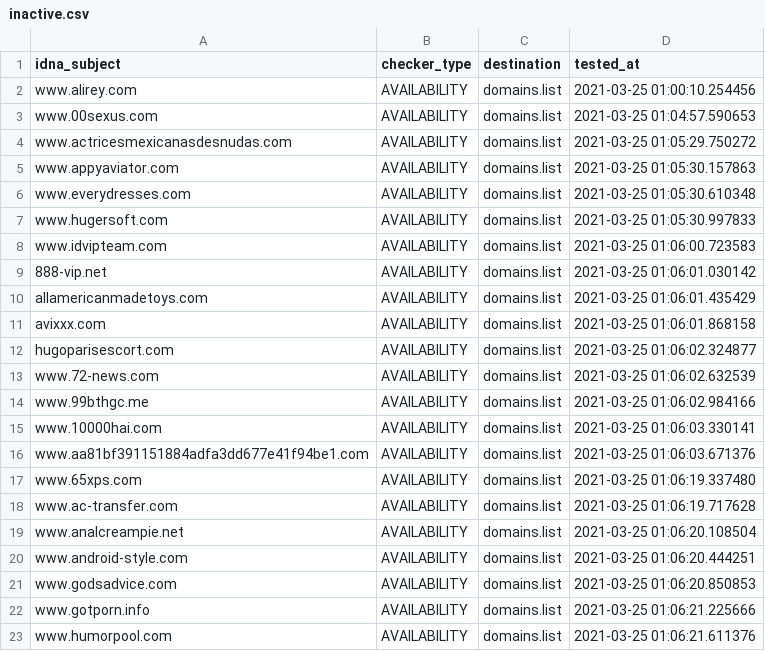
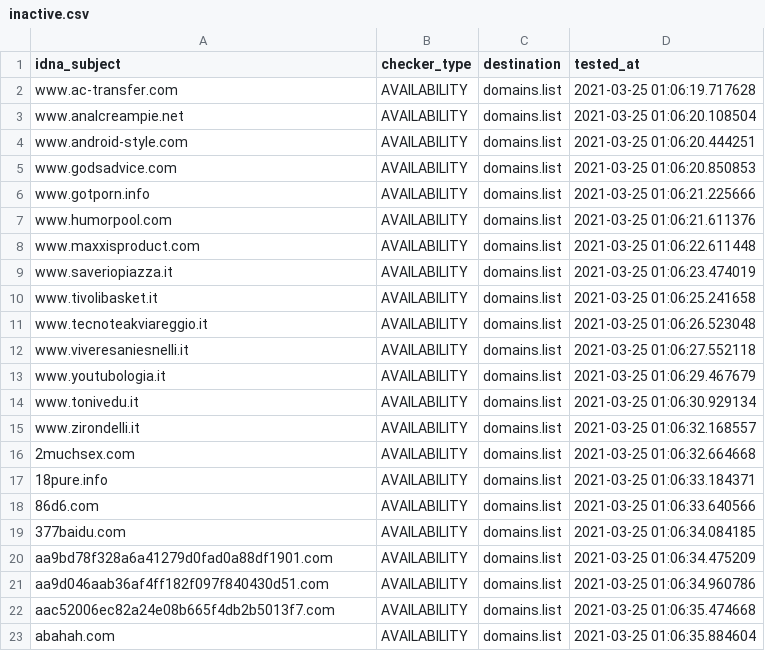
Before and after one commit to Ultimate-Hosts-Blacklist/BaddBoyzHosts, a CSV file: .pyfunceble/inactive.csv, drawn as a sheet; only a part is shown; the shorter side is filled out with more unchanged rows; the diff covers the shown part only.

```diff
--- a/.pyfunceble/inactive.csv
+++ b/.pyfunceble/inactive.csv
@@ -1,18 +1,2 @@
 idna_subject,checker_type,destination,tested_at
-www.alirey.com,AVAILABILITY,domains.list,2021-03-25 01:00:10.254456
-www.00sexus.com,AVAILABILITY,domains.list,2021-03-25 01:04:57.590653
-www.actricesmexicanasdesnudas.com,AVAILABILITY,domains.list,2021-03-25 01:05:29.750272
-www.appyaviator.com,AVAILABILITY,domains.list,2021-03-25 01:05:30.157863
-www.everydresses.com,AVAILABILITY,domains.list,2021-03-25 01:05:30.610348
-www.hugersoft.com,AVAILABILITY,domains.list,2021-03-25 01:05:30.997833
-www.idvipteam.com,AVAILABILITY,domains.list,2021-03-25 01:06:00.723583
-888-vip.net,AVAILABILITY,domains.list,2021-03-25 01:06:01.030142
-allamericanmadetoys.com,AVAILABILITY,domains.list,2021-03-25 01:06:01.435429
-avixxx.com,AVAILABILITY,domains.list,2021-03-25 01:06:01.868158
-hugoparisescort.com,AVAILABILITY,domains.list,2021-03-25 01:06:02.324877
-www.72-news.com,AVAILABILITY,domains.list,2021-03-25 01:06:02.632539
-www.99bthgc.me,AVAILABILITY,domains.list,2021-03-25 01:06:02.984166
-www.10000hai.com,AVAILABILITY,domains.list,2021-03-25 01:06:03.330141
-www.aa81bf391151884adfa3dd677e41f94be1.com,AVAILABILITY,domains.list,2021-03-25 01:06:03.671376
-www.65xps.com,AVAILABILITY,domains.list,2021-03-25 01:06:19.337480
 www.ac-transfer.com,AVAILABILITY,domains.list,2021-03-25 01:06:19.717628
```
Also changed, not shown: 16 added rows elsewhere in this file, 11 other files.
